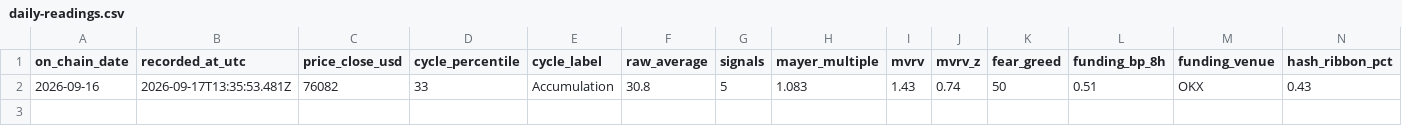
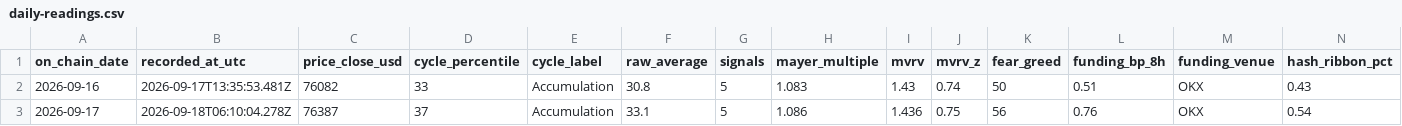
Before and after one commit to ivan-getiashvili/bitcoin-investments-dashboard, a CSV file: records/daily-readings.csv, drawn as a sheet; only a part is shown; rows hold the shown columns only; the diff names each change by its address in the sheet, - before the commit and + after, or states it on an @@ line.

```diff
--- a/records/daily-readings.csv
+++ b/records/daily-readings.csv
+row 3: 2026-09-17 | 2026-09-18T06:10:04.278Z | 76387 | 37 | Accumulation | 33.1 | 5 | 1.086 | 1.436 | 0.75 | 56 | 0.76 | OKX | 0.54
```
